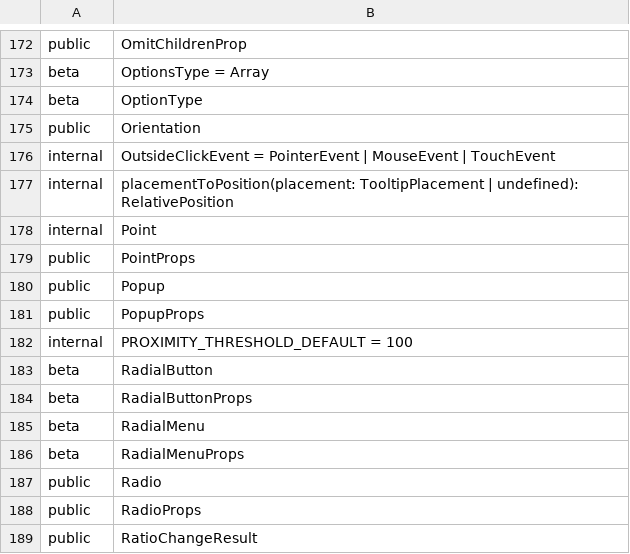
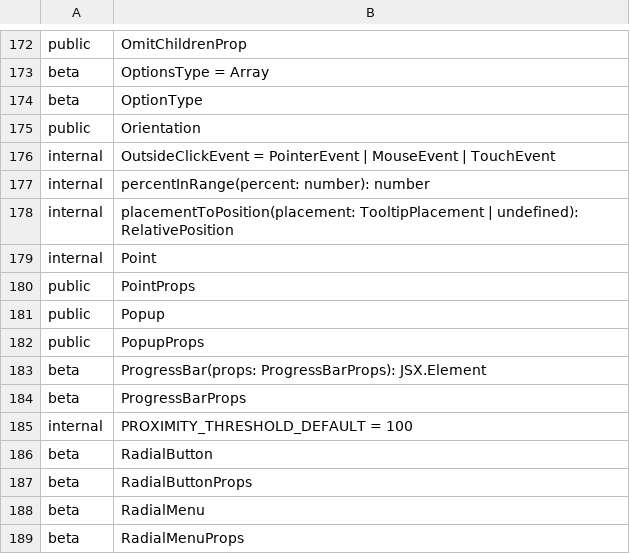
Before and after one commit to iTwin/appui, a CSV file: common/api/summary/ui-core.exports.csv, drawn as a sheet; only a part is shown, gaps mark what is left out; the shorter side is filled out with more unchanged rows; the diff names each change by its address in the sheet, - before the commit and + after, or states it on an @@ line.

Commit message:
Merged PR 107206: Added Indeterminate Progress Bar
Related work items: #366231

```diff
--- a/common/api/summary/ui-core.exports.csv
+++ b/common/api/summary/ui-core.exports.csv
+row 177: internal | percentInRange(percent: number): number
+row 183: beta | ProgressBar(props: ProgressBarProps): JSX.Element
+row 184: beta | ProgressBarProps
```
Also changed, not shown: 24 other files.
